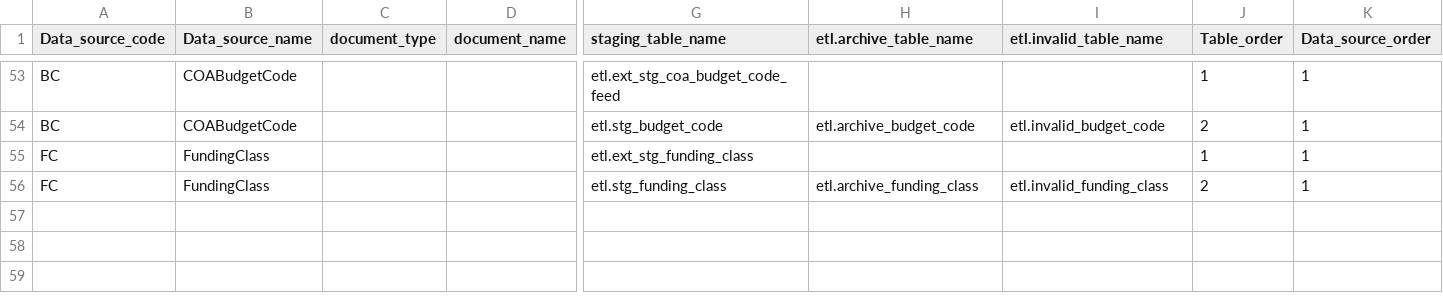
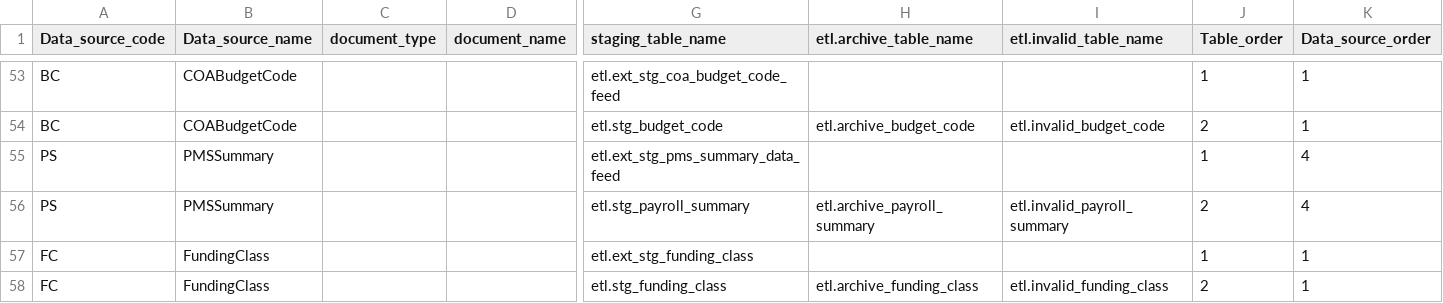
Before and after one commit to vasili4/Checkbook, a CSV file: checkbook/DB scripts/ScriptsForInitialSetUp/ref_data_source.csv, drawn as a sheet; only a part is shown, gaps mark what is left out; rows hold the shown columns only; the diff names each change by its address in the sheet, - before the commit and + after, or states it on an @@ line.

Commit message:
Included PMS Summary
git-svn-id: https://omb-dashboardplatform.reisys.com:10039/NYC_Checkbook_2_0/Database@910 948744eb-f611-4f28-8820-250fb6d8f47d

Former-commit-id: 94342af4b2b7fa7d92c6f0b2d273abcf5b97fcc2

```diff
--- a/checkbook/DB scripts/ScriptsForInitialSetUp/ref_data_source.csv
+++ b/checkbook/DB scripts/ScriptsForInitialSetUp/ref_data_source.csv
+row 55: PS | PMSSummary |  |  | etl.ext_stg_pms_summary_data_feed |  |  | 1 | 4
+row 56: PS | PMSSummary |  |  | etl.stg_payroll_summary | etl.archive_payroll_summary | etl.invalid_payroll_summary | 2 | 4
```
